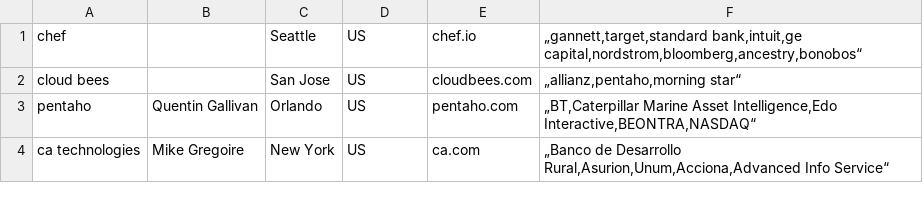
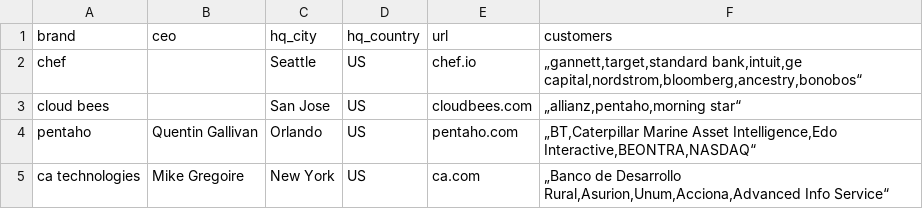
Before and after one commit to 1605200517/vendor_radar, a CSV file: vendors.csv, drawn as a sheet; only a part is shown; the diff names each change by its address in the sheet, - before the commit and + after, or states it on an @@ line.

Commit message:
Update vendors.csv

```diff
--- a/vendors.csv
+++ b/vendors.csv
+row 1: brand | ceo | hq_city | hq_country | url | customers
```
